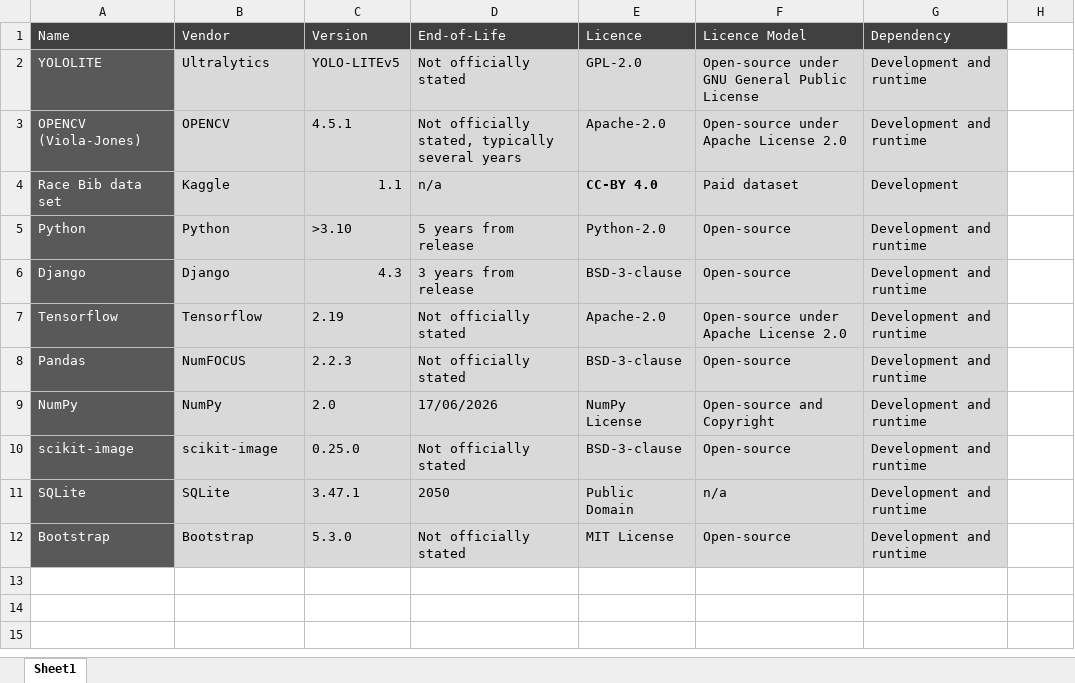
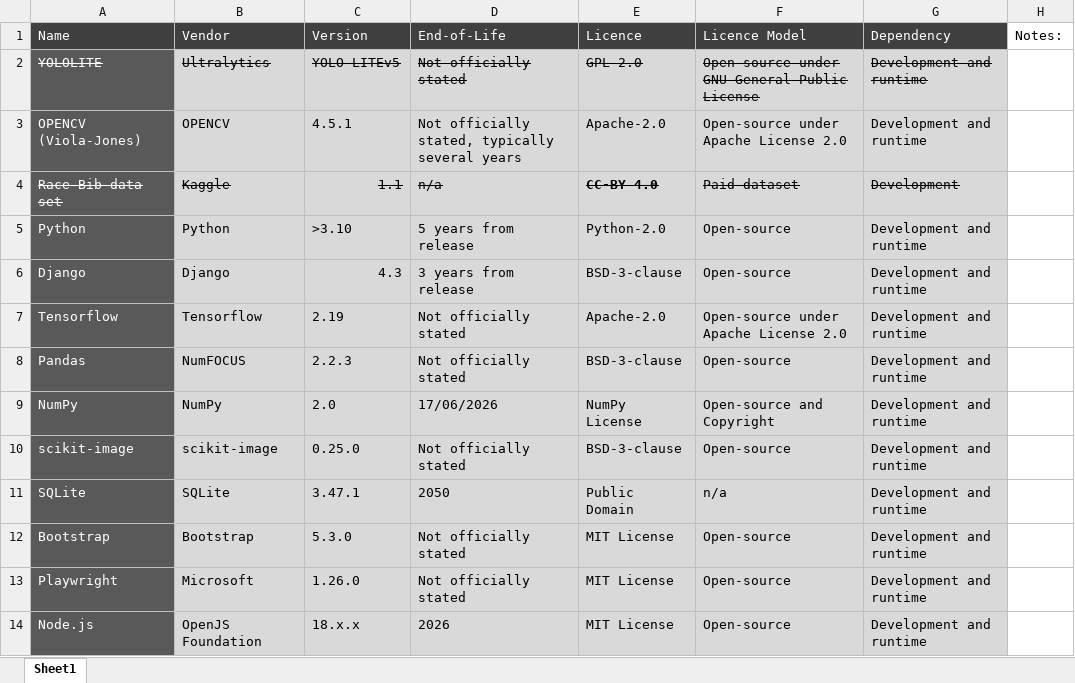
Before and after one commit to JakeGT/RaceTimingSystem, an Excel workbook: inventory.xlsx, sheet Sheet1, drawn as a sheet; values as stored, in another font and other column widths than the file's, no borders; the diff names each change by its address in the sheet, - before the commit and + after, or states it on an @@ line.

Commit message:
Updated inventory

```diff
--- a/inventory.xlsx (sheet Sheet1)
+++ b/inventory.xlsx (sheet Sheet1)
-H1: (empty)
+H1: Notes:
-A2:G2 strikethrough: off
+A2:G2 strikethrough: on
-A4:G4 strikethrough: off
+A4:G4 strikethrough: on
+row 13: Playwright | Microsoft | 1.26.0 | Not officially stated | MIT License | Open-source | Development and runtime
+row 14: Node.js | OpenJS Foundation | 18.x.x | 2026 | MIT License | Open-source | Development and runtime
```
